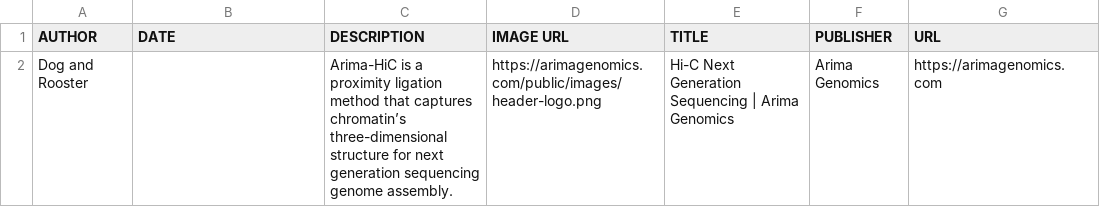
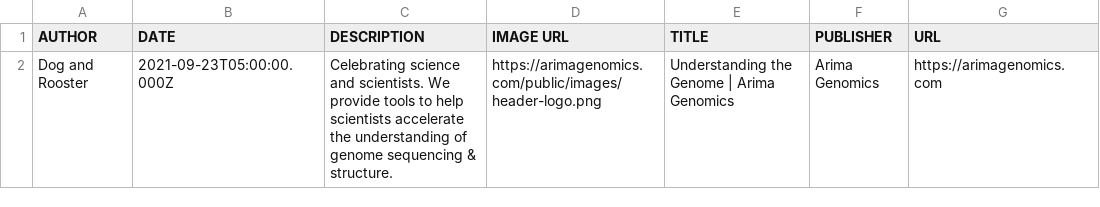
Before and after one commit to kierglover/metadata-scraper, a CSV file: output/output.csv, drawn as a sheet.

```diff
--- a/output/output.csv
+++ b/output/output.csv
@@ -1,2 +1,2 @@
 AUTHOR,DATE,DESCRIPTION,IMAGE URL,TITLE,PUBLISHER,URL
-Dog and Rooster,,Arima-HiC is a proximity ligation method that captures chromatin’s three-dimensional structure for next generation sequencing genome assembly.,https://arimagenomics.com/public/images/header-logo.png,Hi-C Next Generation Sequencing | Arima Genomics,Arima Genomics,https://arimagenomics.com
+Dog and Rooster,2021-09-23T05:00:00.000Z,Celebrating science and scientists. We provide tools to help scientists accelerate the understanding of genome sequencing & structure.,https://arimagenomics.com/public/images/header-logo.png,Understanding the Genome | Arima Genomics,Arima Genomics,https://arimagenomics.com
```
Also changed, not shown: 2 other files.
